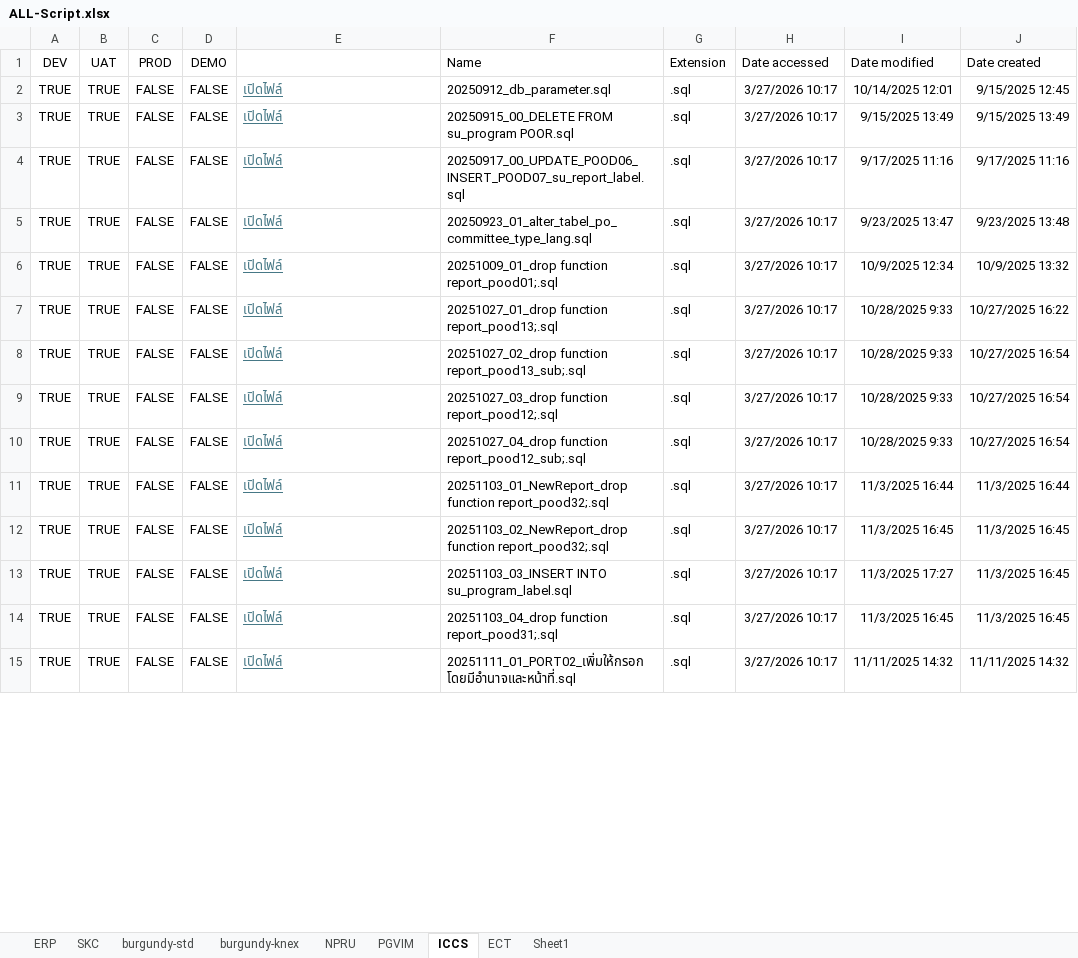
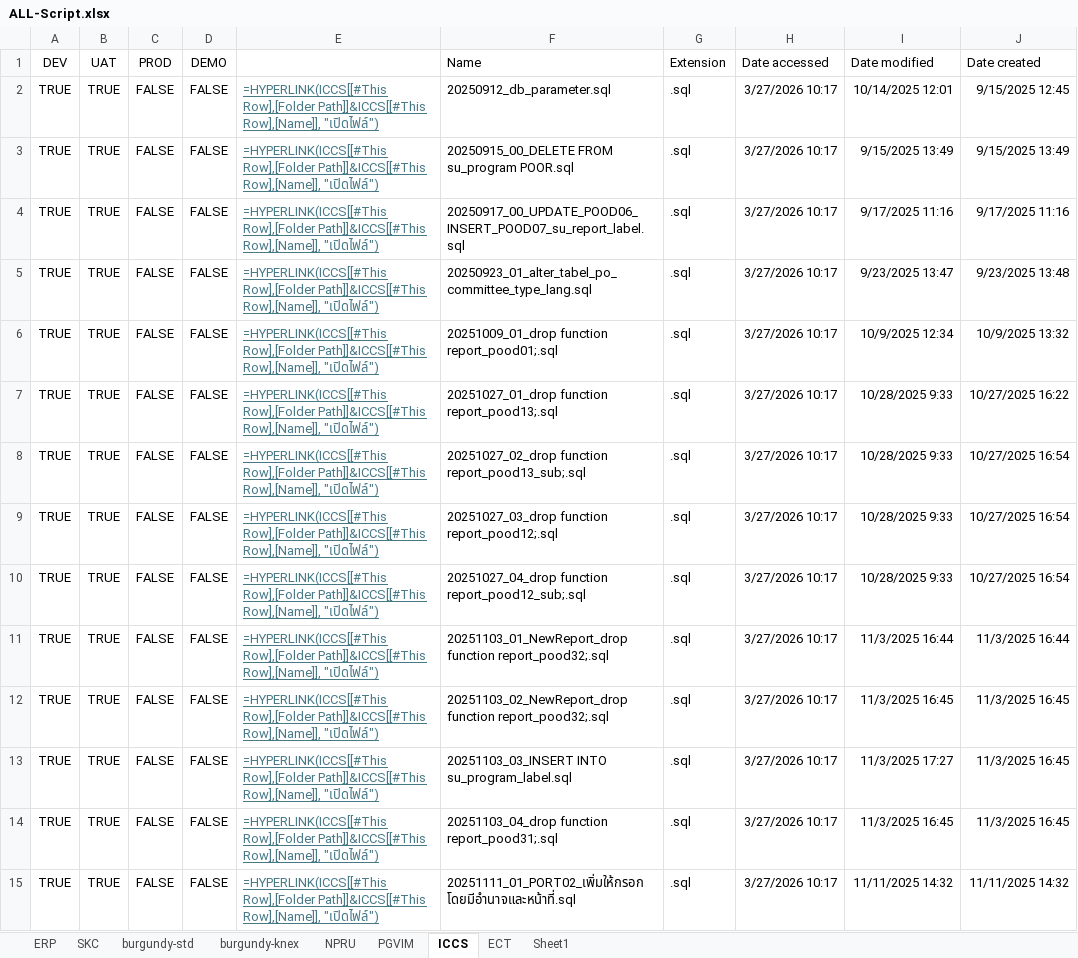
Before and after one commit to SupawichBas/PatchControl-Soft, an Excel workbook: ALL-Script.xlsx, sheet ICCS, drawn as a sheet; only a part is shown; values as stored, in another font and other column widths than the file's, no borders; formulas without a stored value are shown as written; table styles not drawn; the diff covers the shown part only; the diff names each change by its address in the sheet, - before the commit and + after, or states it on an @@ line.

```diff
--- a/ALL-Script.xlsx (sheet ICCS)
+++ b/ALL-Script.xlsx (sheet ICCS)
-E2:E15: เปิดไฟล์
+E2:E15: =HYPERLINK(ICCS[[#This Row],[Folder Path]]&ICCS[[#This Row],[Name]], "เปิดไฟล์")
```
Also changed, not shown: 84 edited cells elsewhere in this sheet, sheet PGVIM, sheet ECT, sheet burgundy-knex, sheet NPRU, sheet SKC, sheet burgundy-std, 1 more sheet, 3 other files.
